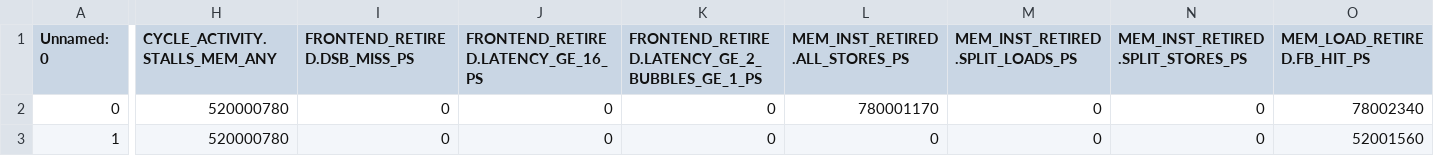
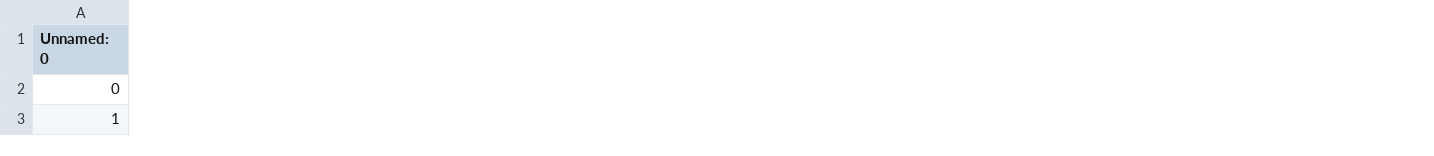
Before and after one commit to PasinduSenanayake/Rigel-FYP, a CSV file: Modifier/vecMachineLearner/mlTemp.csv, drawn as a sheet; only a part is shown, gaps mark what is left out; the diff covers the shown part only; the diff names each change by its address in the sheet, - before the commit and + after, or states it on an @@ line.

```diff
--- a/Modifier/vecMachineLearner/mlTemp.csv
+++ b/Modifier/vecMachineLearner/mlTemp.csv
-column H (CYCLE_ACTIVITY.STALLS_MEM_ANY), rows 2-3: 520000780 | 520000780
-column I (FRONTEND_RETIRED.DSB_MISS_PS), rows 2-3: 0 | 0
-column J, rows 1-3: FRONTEND_RETIRED.LATENCY_GE_16_PS | 0 | 0
-column K, rows 1-3: FRONTEND_RETIRED.LATENCY_GE_2_BUBBLES_GE_1_PS | 0 | 0
-column L (MEM_INST_RETIRED.ALL_STORES_PS), rows 2-3: 780001170 | 0
-column M (MEM_INST_RETIRED.SPLIT_LOADS_PS), rows 2-3: 0 | 0
-column N (MEM_INST_RETIRED.SPLIT_STORES_PS), rows 2-3: 0 | 0
-column O (MEM_LOAD_RETIRED.FB_HIT_PS), rows 2-3: 78002340 | 52001560
```
Also changed, not shown: 27 removed columns and 53 edited cells elsewhere in this file, 1 other file.
